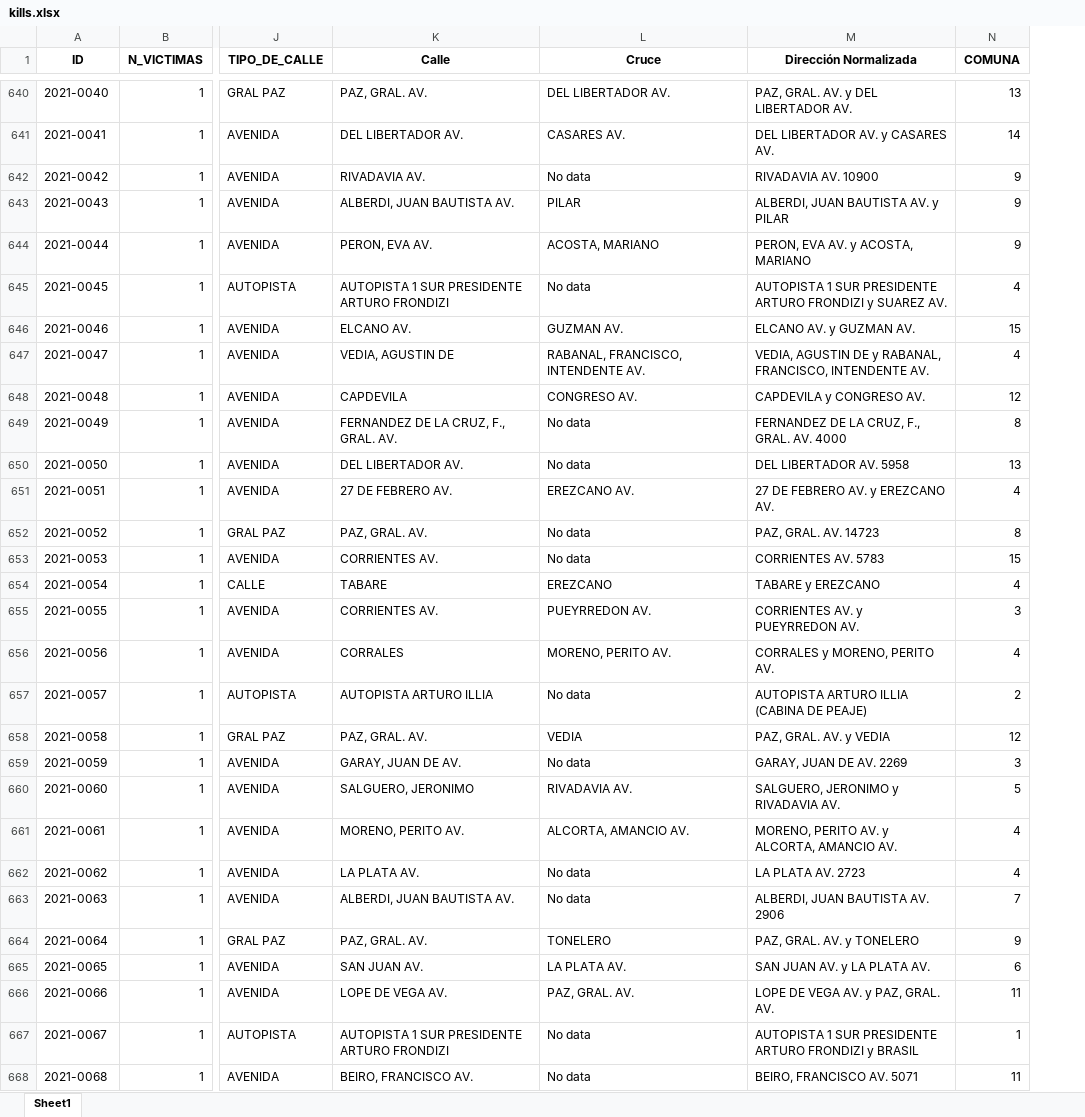
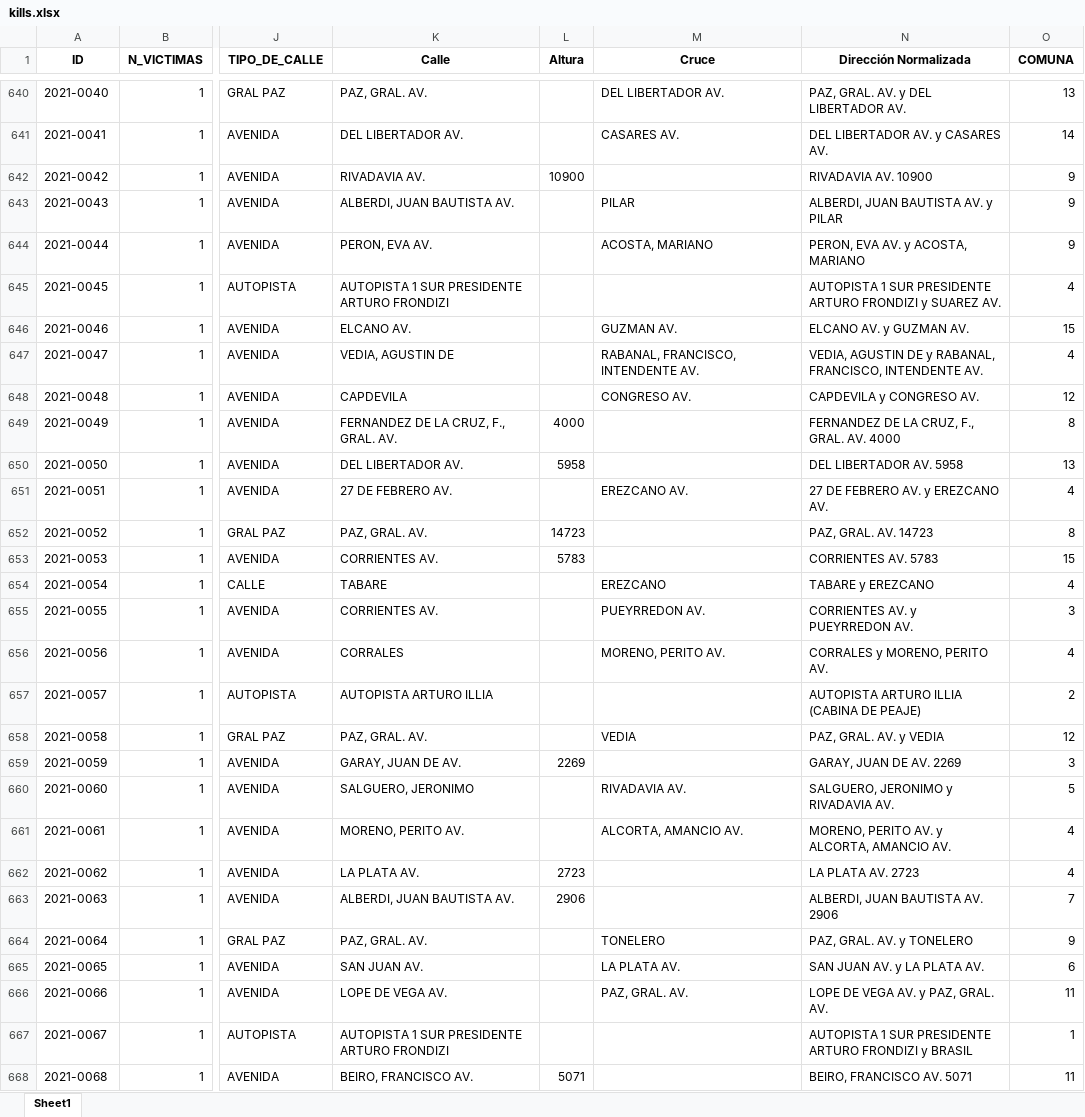
Before and after one commit to Jhonisnotreal/CrashChronicles, an Excel workbook: Datasets/kills.xlsx, sheet Sheet1, drawn as a sheet; only a part is shown, gaps mark what is left out; values as stored, in another font and other column widths than the file's, no borders; addresses are those after the commit; the diff covers the shown part only; the diff names each change by its address in the sheet, - before the commit and + after, or states it on an @@ line.

```diff
--- a/Datasets/kills.xlsx (sheet Sheet1)
+++ b/Datasets/kills.xlsx (sheet Sheet1)
+column L (Altura), rows 642-668: 10900 |  |  |  |  |  |  | 4000 | 5958 |  | 14723 | 5783 |  |  |  |  |  | 2269 |  |  | 2723 | 2906 |  |  |  |  | 5071
-M642 (Cruce): No data
+M642 (Cruce): (empty)
-M645 (Cruce): No data
+M645 (Cruce): (empty)
-M649:M650 (Cruce): No data
+M649:M650 (Cruce): (empty)
-M652:M653 (Cruce): No data
+M652:M653 (Cruce): (empty)
-M657 (Cruce): No data
+M657 (Cruce): (empty)
-M659 (Cruce): No data
+M659 (Cruce): (empty)
-M662:M663 (Cruce): No data
+M662:M663 (Cruce): (empty)
-M667:M668 (Cruce): No data
+M667:M668 (Cruce): (empty)
```
Also changed, not shown: 169 edited cells elsewhere in this sheet, Datasets/kills_victims.xlsx, 3 other files.
